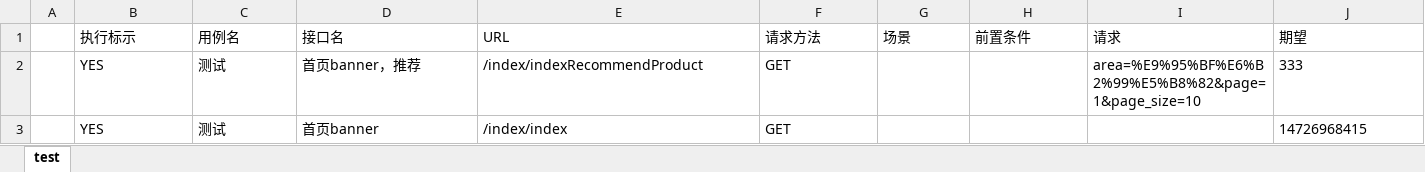
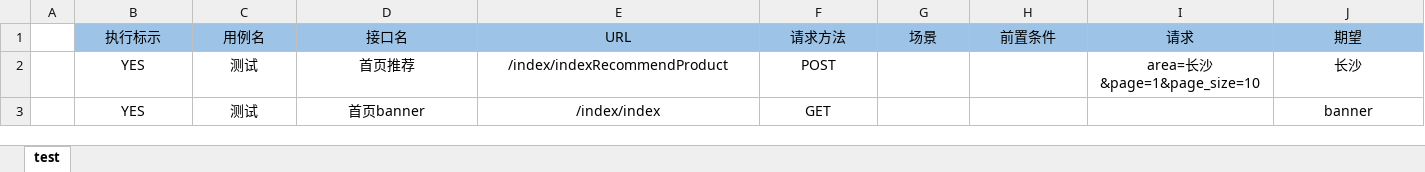
Before and after one commit to LiuJingtest/HttpTest, an Excel workbook: testcase/test.xlsx, sheet test, drawn as a sheet; values as stored, in another font and other column widths than the file's, no borders; the diff names each change by its address in the sheet, - before the commit and + after, or states it on an @@ line.

```diff
--- a/testcase/test.xlsx (sheet test)
+++ b/testcase/test.xlsx (sheet test)
@@ B1:J1 fill: none → #9DC3E6, alignment: left → center @@
-B2:F3 alignment: left
+B2:F3 alignment: center
-D2 (接口名): 首页banner，推荐
+D2 (接口名): 首页推荐
-F2 (请求方法): GET
+F2 (请求方法): POST
-I2 (请求): area=%E9%95%BF%E6%B2%99%E5%B8%82&page=1&page_size=10
+I2 (请求): area=长沙&page=1&page_size=10
-I2:J2 alignment: left
+I2:J2 alignment: center
-J2 (期望): 333
+J2 (期望): 长沙
-J3 (期望): 14726968415
+J3 (期望): banner
-J3 alignment: left
+J3 alignment: center
```
Also changed, not shown: 15 other files.
